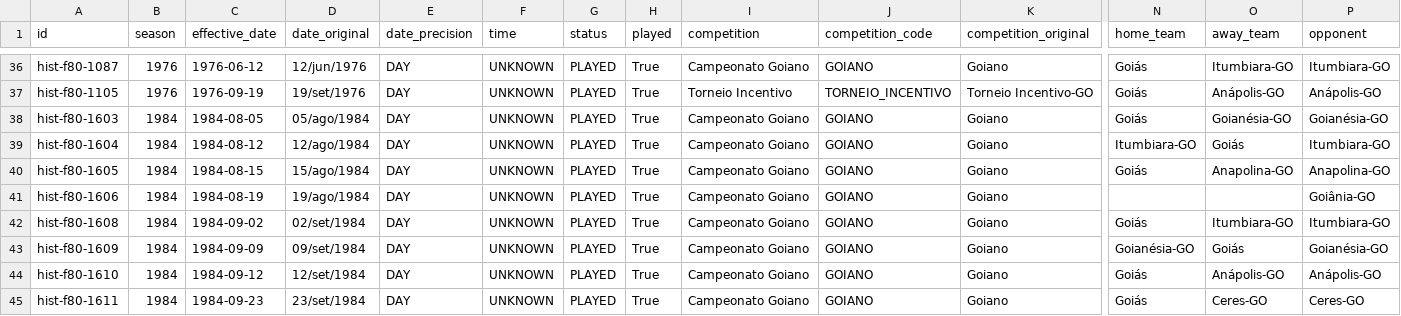
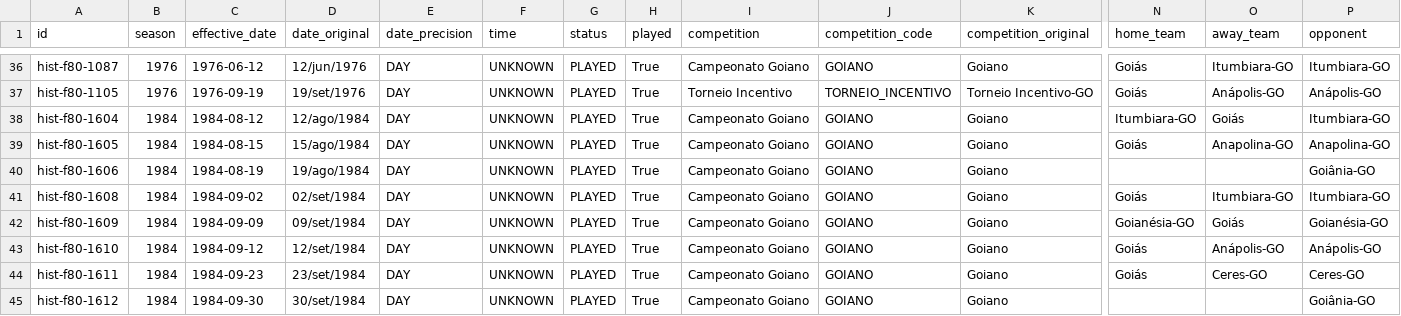
Before and after one commit to Lucasdiogof/fan-hub, a CSV file: tooling/esmeraldino_passport/research/GOIAS_PENDENCIAS_ESTADIOS_1992.csv (was tooling/esmeraldino_passport/research/GOIAS_PENDENCIAS_ESTADIOS_1991.csv), drawn as a sheet; only a part is shown, gaps mark what is left out; the shorter side is filled out with more unchanged rows; rows hold the shown columns only; the diff names each change by its address in the sheet, - before the commit and + after, or states it on an @@ line.

Commit message:
research: fonte nova (Tabelão da Placar no Google Books) — +1, 1.992/2.102 (94,77%), método e IDs salvos

```diff
--- a/tooling/esmeraldino_passport/research/GOIAS_PENDENCIAS_ESTADIOS_1991.csv
+++ b/tooling/esmeraldino_passport/research/GOIAS_PENDENCIAS_ESTADIOS_1992.csv
-row 38: hist-f80-1603 | 1984 | 1984-08-05 | 05/ago/1984 | DAY | UNKNOWN | PLAYED | True | Campeonato Goiano | GOIANO | Goiano | Goiás | Goianésia-GO | Goianésia-GO
```
Also changed, not shown: 5 other files.
